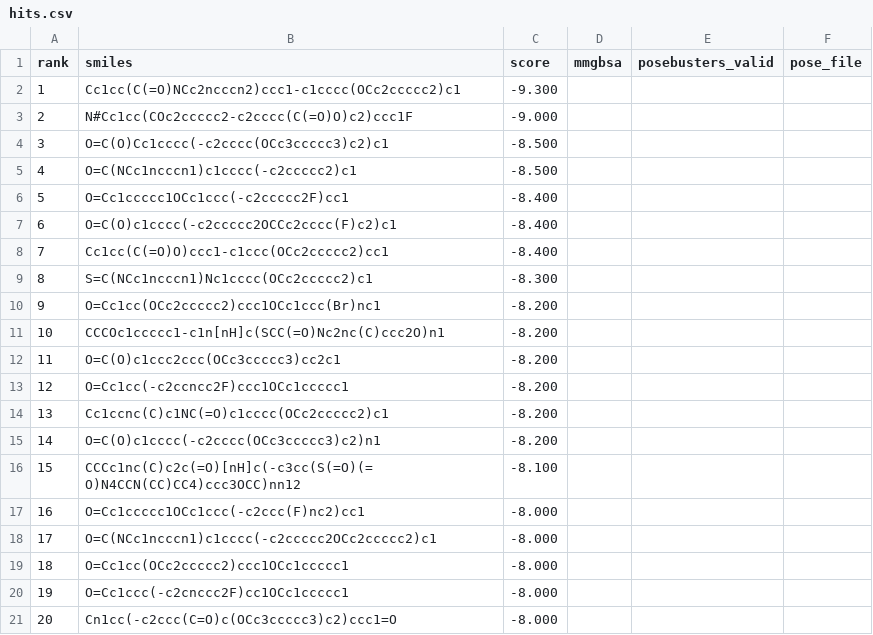
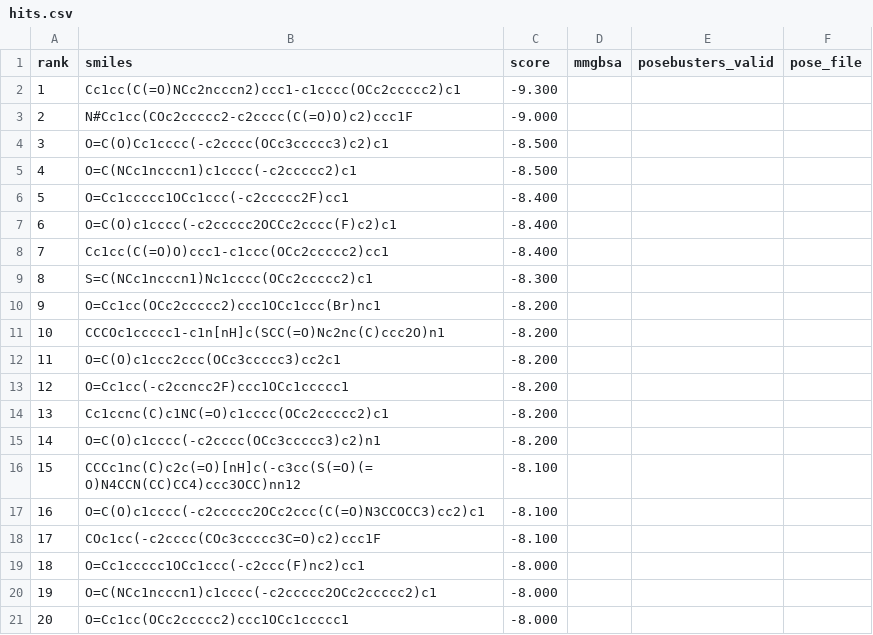
Before and after one commit to rafwiewiora/ebolathon, a CSV file: runs/glycoprotein_screen5/hits.csv, drawn as a sheet.

```diff
--- a/runs/glycoprotein_screen5/hits.csv
+++ b/runs/glycoprotein_screen5/hits.csv
@@ -16,6 +16,6 @@ rank,smiles,score,mmgbsa,posebusters_valid,pose_file
 15,CCCc1nc(C)c2c(=O)[nH]c(-c3cc(S(=O)(=O)N4CCN(CC)CC4)ccc3OCC)nn12,-8.100,,,
-16,O=Cc1ccccc1OCc1ccc(-c2ccc(F)nc2)cc1,-8.000,,,
-17,O=C(NCc1ncccn1)c1cccc(-c2ccccc2OCc2ccccc2)c1,-8.000,,,
-18,O=Cc1cc(OCc2ccccc2)ccc1OCc1ccccc1,-8.000,,,
-19,O=Cc1ccc(-c2cnccc2F)cc1OCc1ccccc1,-8.000,,,
-20,Cn1cc(-c2ccc(C=O)c(OCc3ccccc3)c2)ccc1=O,-8.000,,,
+16,O=C(O)c1cccc(-c2ccccc2OCc2ccc(C(=O)N3CCOCC3)cc2)c1,-8.100,,,
+17,COc1cc(-c2cccc(COc3ccccc3C=O)c2)ccc1F,-8.100,,,
+18,O=Cc1ccccc1OCc1ccc(-c2ccc(F)nc2)cc1,-8.000,,,
+19,O=C(NCc1ncccn1)c1cccc(-c2ccccc2OCc2ccccc2)c1,-8.000,,,
+20,O=Cc1cc(OCc2ccccc2)ccc1OCc1ccccc1,-8.000,,,
```
Also changed, not shown: 2 other files.
